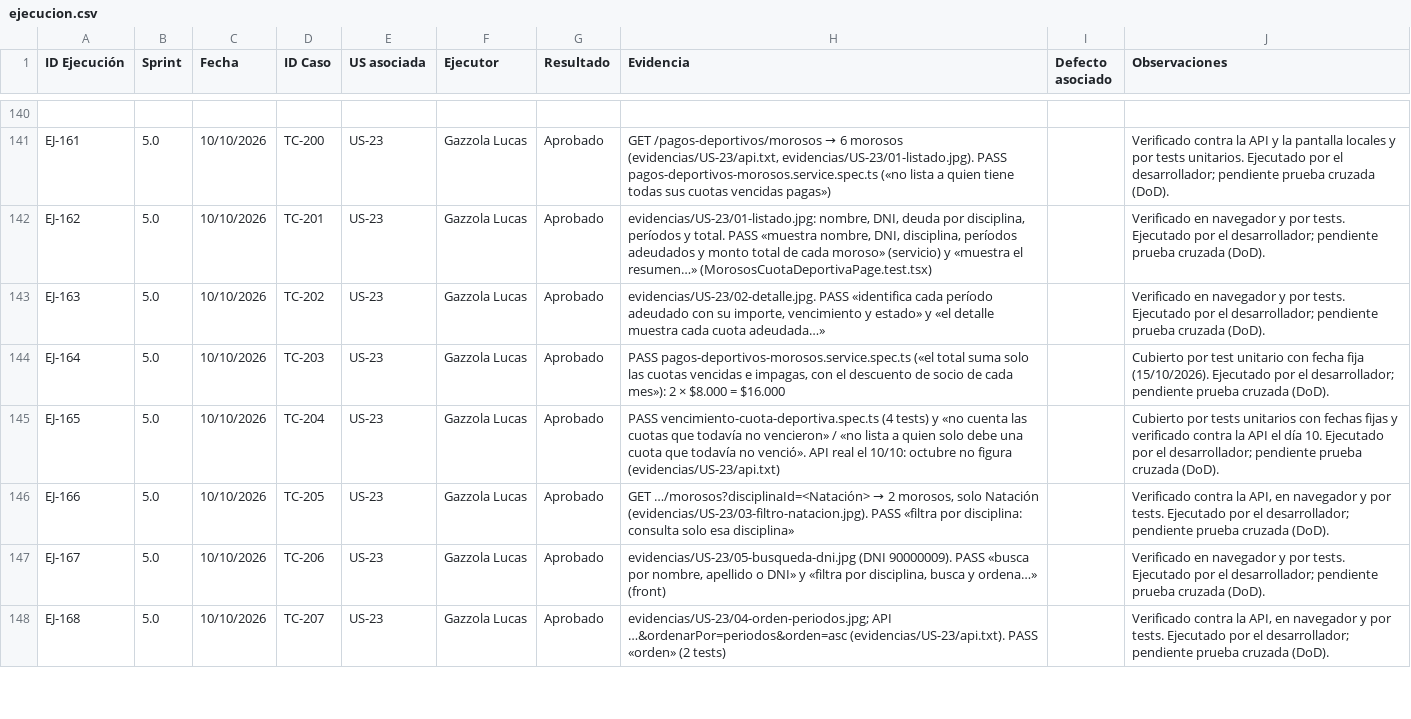
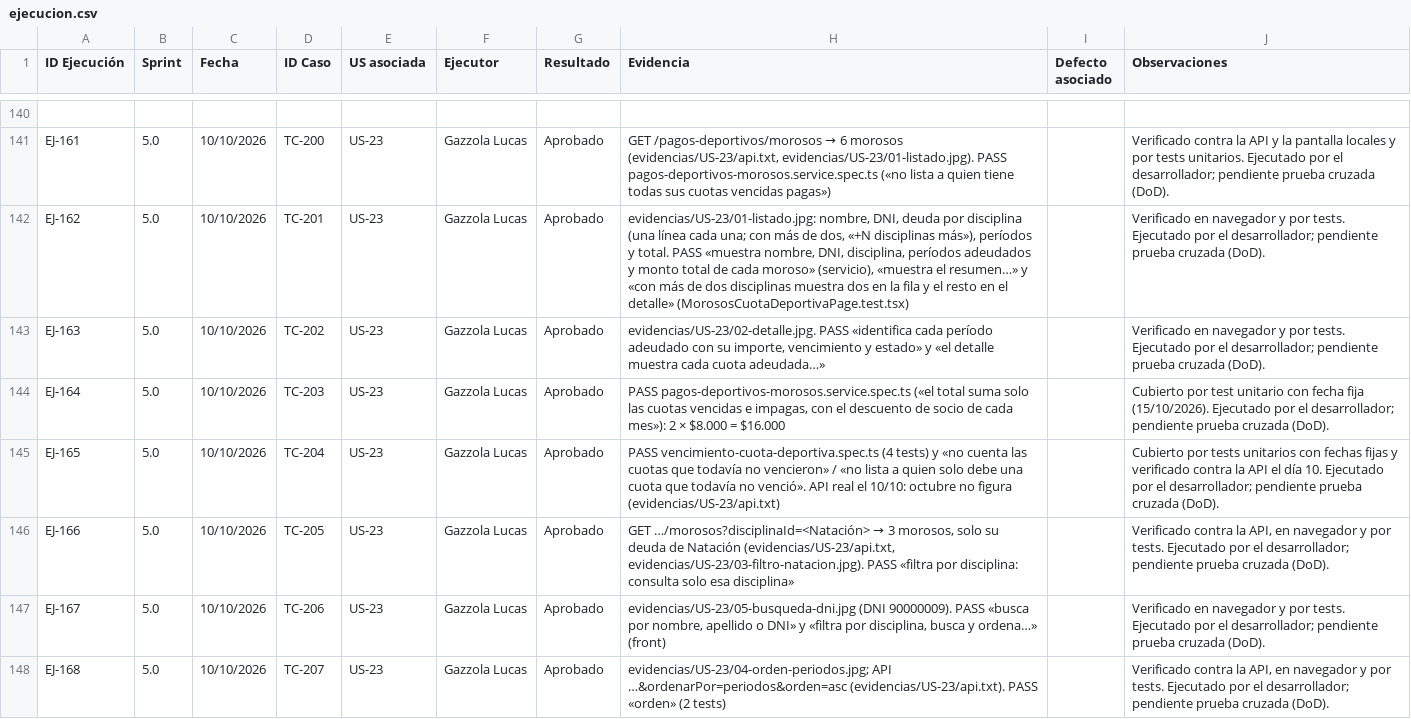
Before and after one commit to lucasgazzola/socialclub-backend, a CSV file: docs/pruebas/ejecucion.csv, drawn as a sheet; only a part is shown, gaps mark what is left out; the diff covers the shown part only; the diff names each change by its address in the sheet, - before the commit and + after, or states it on an @@ line.

Commit message:
docs[US-23]: evidencia con un moroso en cuatro disciplinas y la fila compacta
Capturas regeneradas: la fila muestra dos disciplinas y «+N disciplinas más», y el detalle se abre con las cuatro. Para mostrarlo se inscribió a Valeria en Natación y Gimnasio en la base de pruebas (indicado en el README). EJ-162, EJ-166, EJ-169 y EJ-170 actualizadas.

```diff
--- a/docs/pruebas/ejecucion.csv
+++ b/docs/pruebas/ejecucion.csv
-H142 (Evidencia): …deuda por disciplina, períodos y total. PASS «muestra nombre, DNI, disciplina, períodos adeudados y monto total de cada moroso» (servicio) y «muestra el resumen…» (MorososCuotaDeportivaPage.test.tsx)
+H142 (Evidencia): …deuda por disciplina (una línea cada una; con más de dos, «+N disciplinas más»), períodos y total. PASS «muestra nombre, DNI, disciplina, períodos adeudados y monto total de cada moroso» (servicio), «muestra el resumen…» y «con más de dos disciplinas muestra dos en la fila y el resto en el detalle» (MorososCuotaDeportivaPage.test.tsx)
@@ H146 (Evidencia): ……/morosos?disciplinaId=<Natación> → 2 morosos, solo Natación (evidencias/US-23/03-filtro-natacion.jpg). PASS «filtra… → ……/morosos?disciplinaId=<Natación> → 3 morosos, solo su deuda de Natación (evidencias/US-23/api.txt, evidencias/US-23/03-filtro-natacion.jpg). PASS «filtra… @@
```
Also changed, not shown: 2 edited cells elsewhere in this file, docs/pruebas/para-pegar/ejecucion.tsv, 8 other files.
